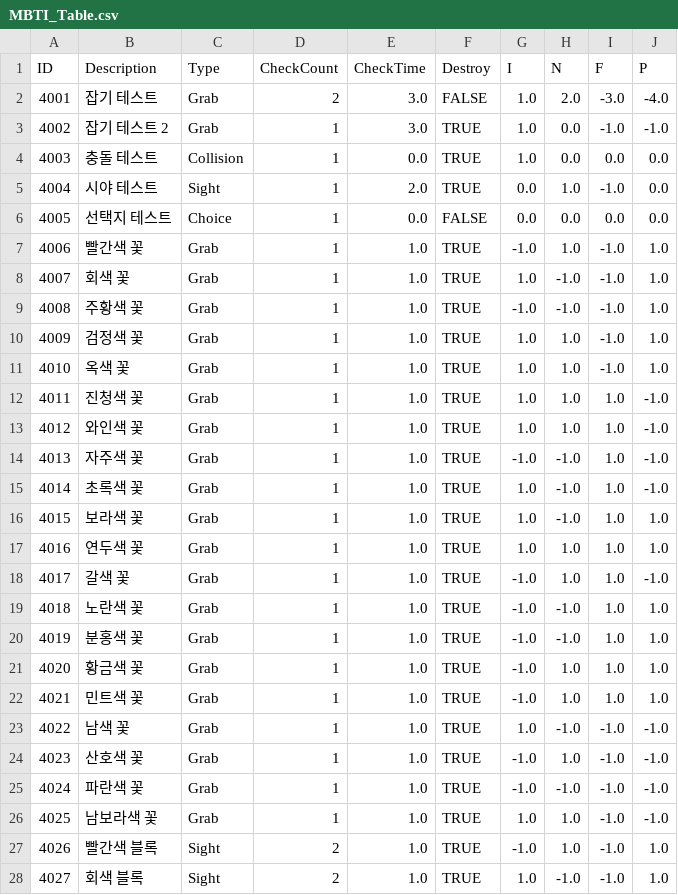
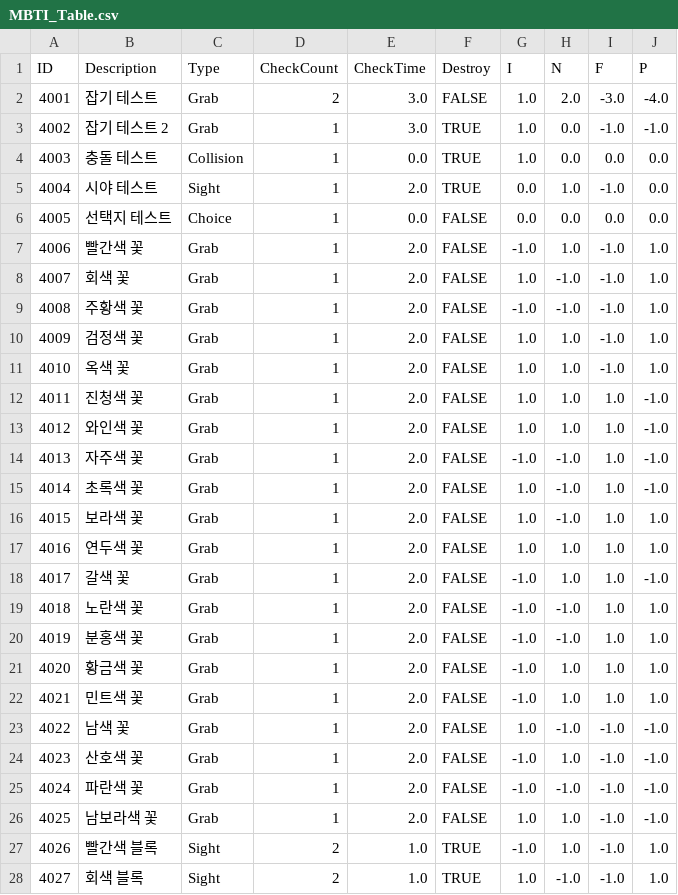
Before and after one commit to kupka05/Project_DR_KHT, a CSV file: Project_DR/Assets/Resources/MBTI_Table.csv, drawn as a sheet; only a part is shown.

Commit message:
[Jihwan] Add Player Upgrade Data,

```diff
--- a/Project_DR/Assets/Resources/MBTI_Table.csv
+++ b/Project_DR/Assets/Resources/MBTI_Table.csv
@@ -6,22 +6,22 @@ ID,Description,Type,CheckCount,CheckTime,Destroy,I,N,F,P
 4005,선택지 테스트,Choice,1,0.0,FALSE,0.0,0.0,0.0,0.0
-4006,빨간색 꽃,Grab,1,1.0,TRUE,-1.0,1.0,-1.0,1.0
-4007,회색 꽃,Grab,1,1.0,TRUE,1.0,-1.0,-1.0,1.0
-4008,주황색 꽃,Grab,1,1.0,TRUE,-1.0,-1.0,-1.0,1.0
-4009,검정색 꽃,Grab,1,1.0,TRUE,1.0,1.0,-1.0,1.0
-4010,옥색 꽃,Grab,1,1.0,TRUE,1.0,1.0,-1.0,1.0
-4011,진청색 꽃,Grab,1,1.0,TRUE,1.0,1.0,1.0,-1.0
-4012,와인색 꽃,Grab,1,1.0,TRUE,1.0,1.0,1.0,-1.0
-4013,자주색 꽃,Grab,1,1.0,TRUE,-1.0,-1.0,1.0,-1.0
-4014,초록색 꽃,Grab,1,1.0,TRUE,1.0,-1.0,1.0,-1.0
-4015,보라색 꽃,Grab,1,1.0,TRUE,1.0,-1.0,1.0,1.0
-4016,연두색 꽃,Grab,1,1.0,TRUE,1.0,1.0,1.0,1.0
-4017,갈색 꽃,Grab,1,1.0,TRUE,-1.0,1.0,1.0,-1.0
-4018,노란색 꽃,Grab,1,1.0,TRUE,-1.0,-1.0,1.0,1.0
-4019,분홍색 꽃,Grab,1,1.0,TRUE,-1.0,-1.0,1.0,1.0
-4020,황금색 꽃,Grab,1,1.0,TRUE,-1.0,1.0,1.0,1.0
-4021,민트색 꽃,Grab,1,1.0,TRUE,-1.0,1.0,1.0,1.0
-4022,남색 꽃,Grab,1,1.0,TRUE,1.0,-1.0,-1.0,-1.0
-4023,산호색 꽃,Grab,1,1.0,TRUE,-1.0,1.0,-1.0,-1.0
-4024,파란색 꽃,Grab,1,1.0,TRUE,-1.0,-1.0,-1.0,-1.0
-4025,남보라색 꽃,Grab,1,1.0,TRUE,1.0,1.0,-1.0,-1.0
+4006,빨간색 꽃,Grab,1,2.0,FALSE,-1.0,1.0,-1.0,1.0
+4007,회색 꽃,Grab,1,2.0,FALSE,1.0,-1.0,-1.0,1.0
+4008,주황색 꽃,Grab,1,2.0,FALSE,-1.0,-1.0,-1.0,1.0
+4009,검정색 꽃,Grab,1,2.0,FALSE,1.0,1.0,-1.0,1.0
+4010,옥색 꽃,Grab,1,2.0,FALSE,1.0,1.0,-1.0,1.0
+4011,진청색 꽃,Grab,1,2.0,FALSE,1.0,1.0,1.0,-1.0
+4012,와인색 꽃,Grab,1,2.0,FALSE,1.0,1.0,1.0,-1.0
+4013,자주색 꽃,Grab,1,2.0,FALSE,-1.0,-1.0,1.0,-1.0
+4014,초록색 꽃,Grab,1,2.0,FALSE,1.0,-1.0,1.0,-1.0
+4015,보라색 꽃,Grab,1,2.0,FALSE,1.0,-1.0,1.0,1.0
+4016,연두색 꽃,Grab,1,2.0,FALSE,1.0,1.0,1.0,1.0
+4017,갈색 꽃,Grab,1,2.0,FALSE,-1.0,1.0,1.0,-1.0
+4018,노란색 꽃,Grab,1,2.0,FALSE,-1.0,-1.0,1.0,1.0
+4019,분홍색 꽃,Grab,1,2.0,FALSE,-1.0,-1.0,1.0,1.0
+4020,황금색 꽃,Grab,1,2.0,FALSE,-1.0,1.0,1.0,1.0
+4021,민트색 꽃,Grab,1,2.0,FALSE,-1.0,1.0,1.0,1.0
+4022,남색 꽃,Grab,1,2.0,FALSE,1.0,-1.0,-1.0,-1.0
+4023,산호색 꽃,Grab,1,2.0,FALSE,-1.0,1.0,-1.0,-1.0
+4024,파란색 꽃,Grab,1,2.0,FALSE,-1.0,-1.0,-1.0,-1.0
+4025,남보라색 꽃,Grab,1,2.0,FALSE,1.0,1.0,-1.0,-1.0
 4026,빨간색 블록,Sight,2,1.0,TRUE,-1.0,1.0,-1.0,1.0
```
Also changed, not shown: 35 other files.
